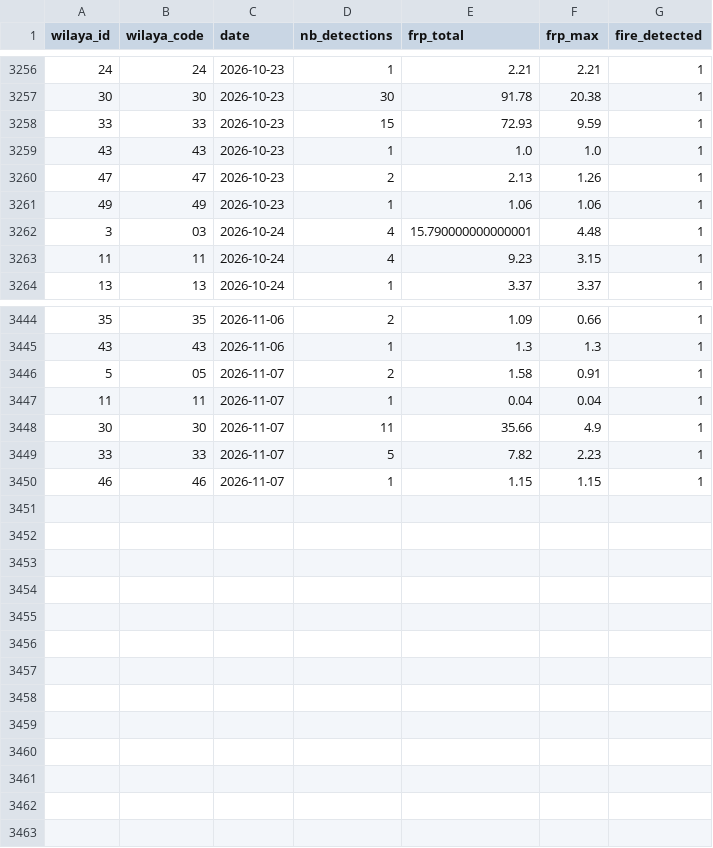
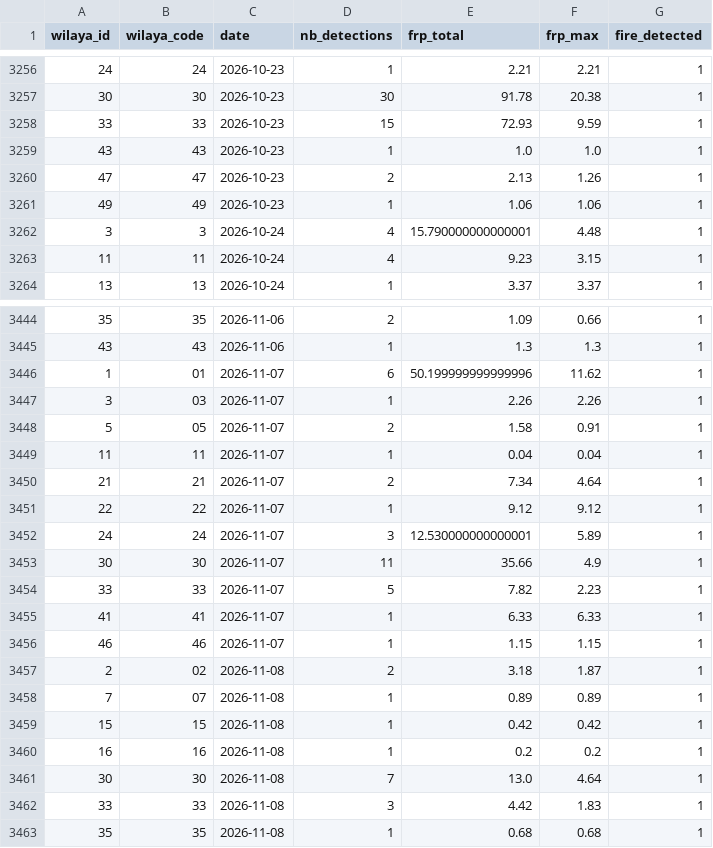
Before and after one commit to kenzakab16/firerisk-dz-data, a CSV file: data/processed/fires_daily_wilaya_current_year.csv, drawn as a sheet; only a part is shown, gaps mark what is left out.

```diff
--- a/data/processed/fires_daily_wilaya_current_year.csv
+++ b/data/processed/fires_daily_wilaya_current_year.csv
@@ -3261,3 +3261,3 @@ wilaya_id,wilaya_code,date,nb_detections,frp_total,frp_max,fire_detected
 49,49,2026-10-23,1,1.06,1.06,1
-3,03,2026-10-24,4,15.790000000000001,4.48,1
+3,3,2026-10-24,4,15.790000000000001,4.48,1
 11,11,2026-10-24,4,9.23,3.15,1
@@ -3445,6 +3445,19 @@ wilaya_id,wilaya_code,date,nb_detections,frp_total,frp_max,fire_detected
 43,43,2026-11-06,1,1.3,1.3,1
+1,01,2026-11-07,6,50.199999999999996,11.62,1
+3,03,2026-11-07,1,2.26,2.26,1
 5,05,2026-11-07,2,1.58,0.91,1
 11,11,2026-11-07,1,0.04,0.04,1
+21,21,2026-11-07,2,7.34,4.64,1
+22,22,2026-11-07,1,9.12,9.12,1
+24,24,2026-11-07,3,12.530000000000001,5.89,1
 30,30,2026-11-07,11,35.66,4.9,1
 33,33,2026-11-07,5,7.82,2.23,1
+41,41,2026-11-07,1,6.33,6.33,1
 46,46,2026-11-07,1,1.15,1.15,1
+2,02,2026-11-08,2,3.18,1.87,1
+7,07,2026-11-08,1,0.89,0.89,1
+15,15,2026-11-08,1,0.42,0.42,1
+16,16,2026-11-08,1,0.2,0.2,1
+30,30,2026-11-08,7,13.0,4.64,1
+33,33,2026-11-08,3,4.42,1.83,1
+35,35,2026-11-08,1,0.68,0.68,1
```
Also changed, not shown: 2 other files.
